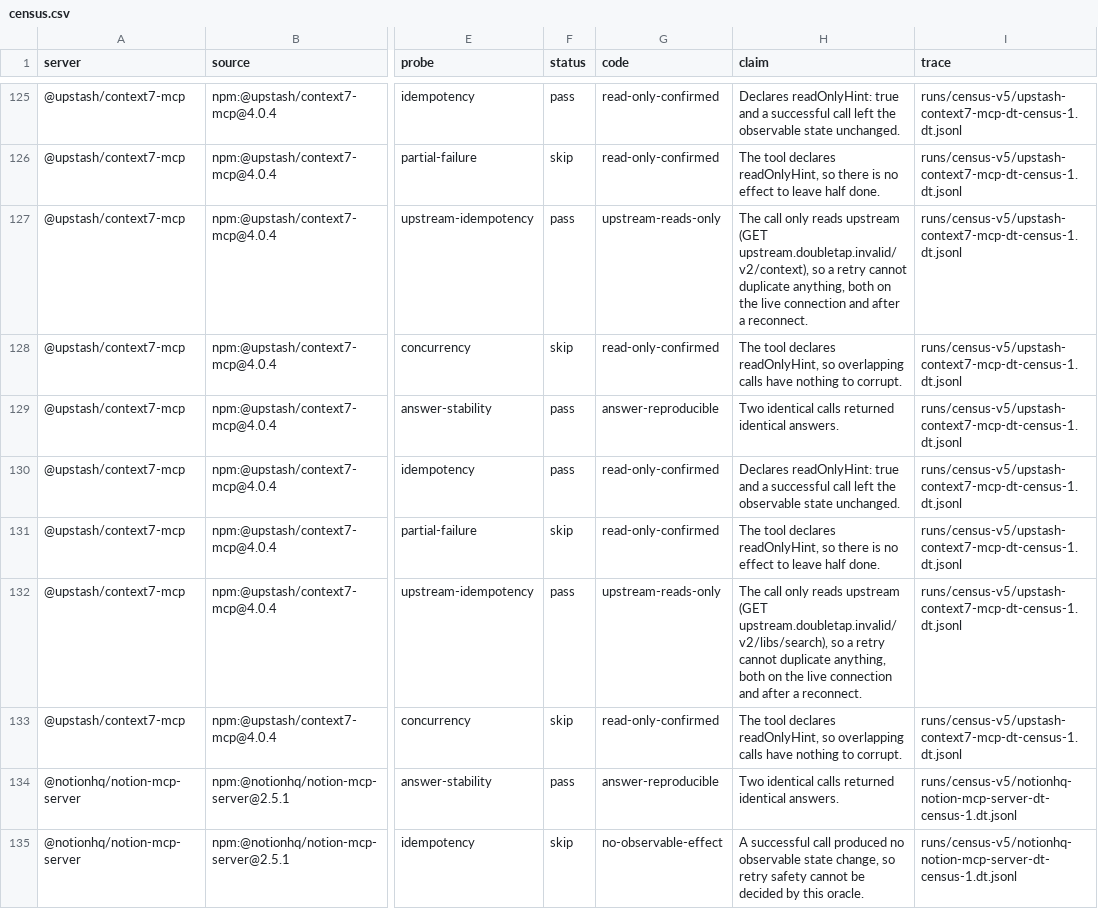
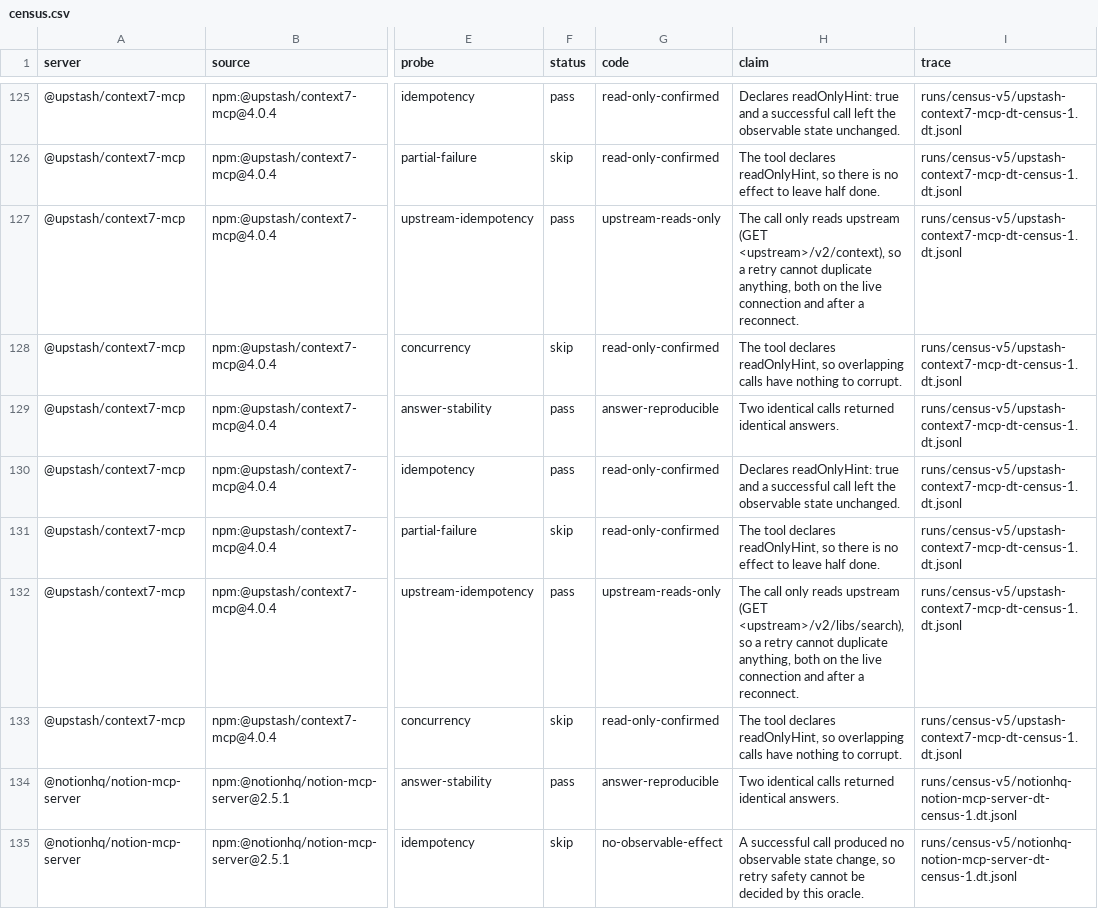
Before and after one commit to GlobalMatchHub/doubletap, a CSV file: runs/census-v5/census.csv, drawn as a sheet; only a part is shown, gaps mark what is left out; the diff covers the shown part only; the diff names each change by its address in the sheet, - before the commit and + after, or states it on an @@ line.

```diff
--- a/runs/census-v5/census.csv
+++ b/runs/census-v5/census.csv
-H127 (claim): …upstream (GET upstream.doubletap.invalid/v2/context), so a…
+H127 (claim): …upstream (GET <upstream>/v2/context), so a…
-H132 (claim): …upstream (GET upstream.doubletap.invalid/v2/libs/search), so a…
+H132 (claim): …upstream (GET <upstream>/v2/libs/search), so a…
```
Also changed, not shown: 147 edited cells elsewhere in this file, 8 other files.
